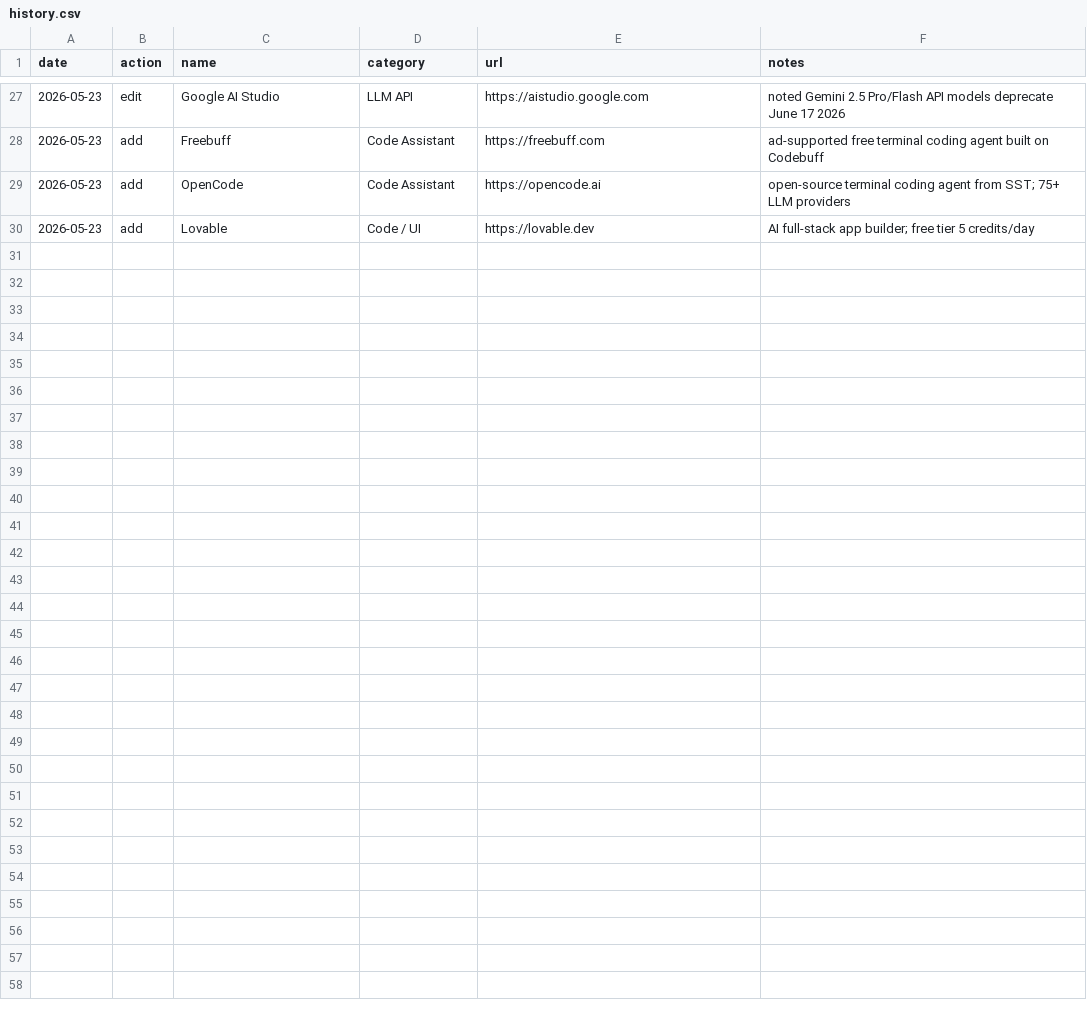
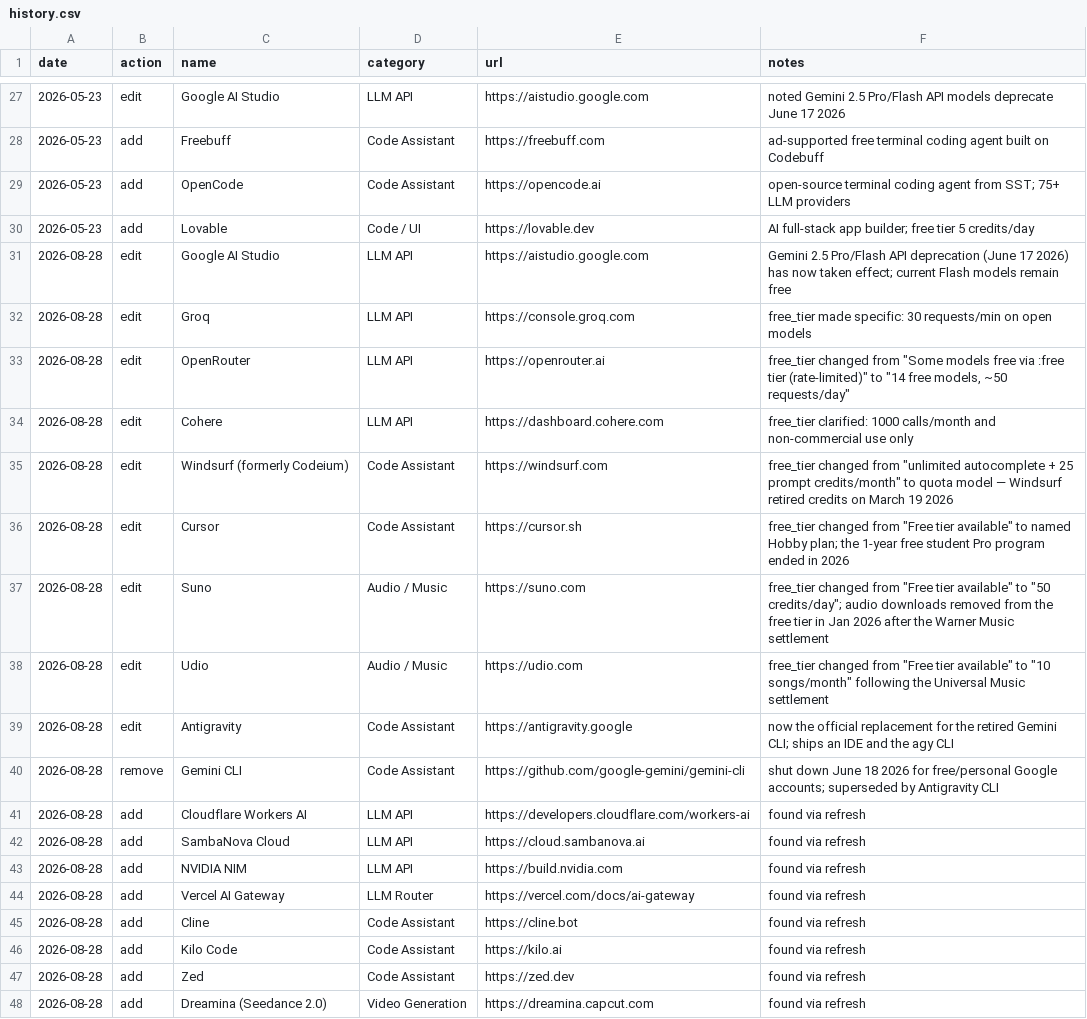
Before and after one commit to chid/free-ai, a CSV file: history.csv, drawn as a sheet; only a part is shown, gaps mark what is left out.

Commit message:
refresh(2026-08): add 8 tools, drop Gemini CLI, add CHANGELOG
Free list: 65 -> 72 resources.

Added: Cloudflare Workers AI, SambaNova Cloud, NVIDIA NIM, Vercel AI
Gateway, Cline, Kilo Code, Zed, Dreamina (Seedance 2.0).

Removed: Gemini CLI — stopped serving free/personal Google accounts on
18 June 2026; superseded by Antigravity CLI.

Tier changes: Windsurf (credits retired for daily/weekly quotas),
Cursor (free plan now "Hobby"), Suno (no free downloads post-Warner
settlement), Udio (10 songs/month), OpenRouter, Cohere, Groq,
Google AI Studio, Antigravity.

Paid list: first entry, Midjourney ($10-$120/mo, no free tier).

Fixed: MetaGPT, models.dev and Freebuff had unquoted commas in their
descriptions, shifting every later field in the web view and any CSV
reader. README was several refreshes stale — now regenerated from the
CSV, covering all 72 with new Routers & Clients and Frameworks sections.

Added CHANGELOG.md as the human-readable companion to history.csv, and
documented both it and the README sync in CLAUDE.md.

```diff
--- a/history.csv
+++ b/history.csv
@@ -30 +30,19 @@ date,action,name,category,url,notes
 2026-05-23,add,Lovable,Code / UI,https://lovable.dev,AI full-stack app builder; free tier 5 credits/day
+2026-08-28,edit,Google AI Studio,LLM API,https://aistudio.google.com,Gemini 2.5 Pro/Flash API deprecation (June 17 2026) has now taken effect; current Flash models remain free
+2026-08-28,edit,Groq,LLM API,https://console.groq.com,free_tier made specific: 30 requests/min on open models
+2026-08-28,edit,OpenRouter,LLM API,https://openrouter.ai,"free_tier changed from ""Some models free via :free tier (rate-limited)"" to ""14 free models, ~50 requests/day"""
+2026-08-28,edit,Cohere,LLM API,https://dashboard.cohere.com,free_tier clarified: 1000 calls/month and non-commercial use only
+2026-08-28,edit,Windsurf (formerly Codeium),Code Assistant,https://windsurf.com,"free_tier changed from ""unlimited autocomplete + 25 prompt credits/month"" to quota model — Windsurf retired credits on March 19 2026"
+2026-08-28,edit,Cursor,Code Assistant,https://cursor.sh,"free_tier changed from ""Free tier available"" to named Hobby plan; the 1-year free student Pro program ended in 2026"
+2026-08-28,edit,Suno,Audio / Music,https://suno.com,"free_tier changed from ""Free tier available"" to ""50 credits/day""; audio downloads removed from the free tier in Jan 2026 after the Warner Music settlement"
+2026-08-28,edit,Udio,Audio / Music,https://udio.com,"free_tier changed from ""Free tier available"" to ""10 songs/month"" following the Universal Music settlement"
+2026-08-28,edit,Antigravity,Code Assistant,https://antigravity.google,now the official replacement for the retired Gemini CLI; ships an IDE and the agy CLI
+2026-08-28,remove,Gemini CLI,Code Assistant,https://github.com/google-gemini/gemini-cli,shut down June 18 2026 for free/personal Google accounts; superseded by Antigravity CLI
+2026-08-28,add,Cloudflare Workers AI,LLM API,https://developers.cloudflare.com/workers-ai,found via refresh
+2026-08-28,add,SambaNova Cloud,LLM API,https://cloud.sambanova.ai,found via refresh
+2026-08-28,add,NVIDIA NIM,LLM API,https://build.nvidia.com,found via refresh
+2026-08-28,add,Vercel AI Gateway,LLM Router,https://vercel.com/docs/ai-gateway,found via refresh
+2026-08-28,add,Cline,Code Assistant,https://cline.bot,found via refresh
+2026-08-28,add,Kilo Code,Code Assistant,https://kilo.ai,found via refresh
+2026-08-28,add,Zed,Code Assistant,https://zed.dev,found via refresh
+2026-08-28,add,Dreamina (Seedance 2.0),Video Generation,https://dreamina.capcut.com,found via refresh
```
Also changed, not shown: resources.csv, 5 other files.
